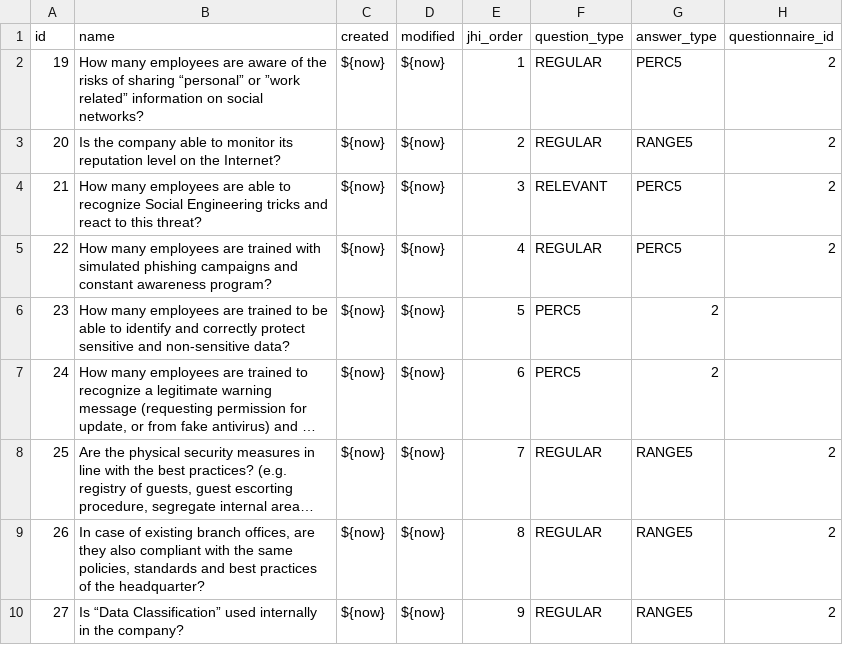
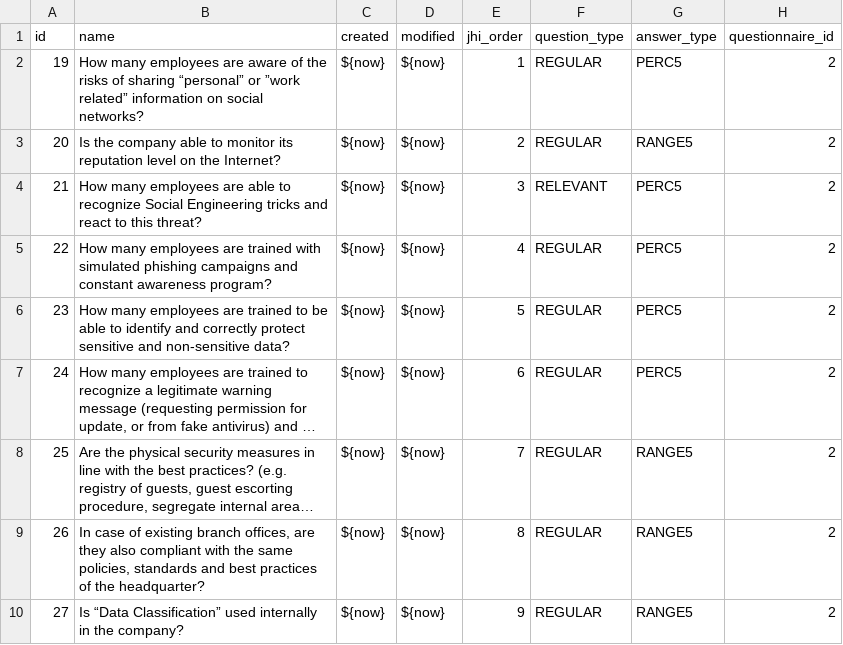
Before and after one commit to rating-eu/rating_v1, a CSV file: src/main/resources/config/liquibase/questions_attack_strategies.csv, drawn as a sheet; only a part is shown; long unchanged cells end in …; the diff names each change by its address in the sheet, - before the commit and + after, or states it on an @@ line.

Commit message:
+Fix CSV

```diff
--- a/src/main/resources/config/liquibase/questions_attack_strategies.csv
+++ b/src/main/resources/config/liquibase/questions_attack_strategies.csv
-F6:F7 (question_type): PERC5
+F6:F7 (question_type): REGULAR
-G6:G7 (answer_type): 2
+G6:G7 (answer_type): PERC5
-H6:H7 (questionnaire_id): (empty)
+H6:H7 (questionnaire_id): 2
```
